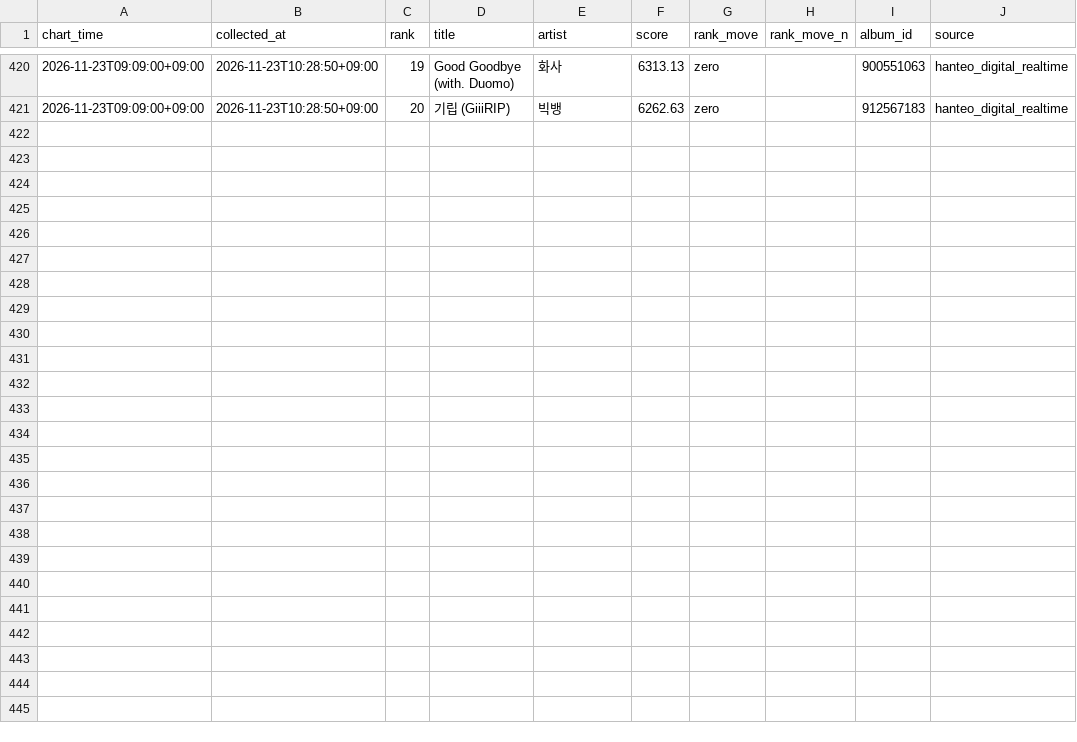
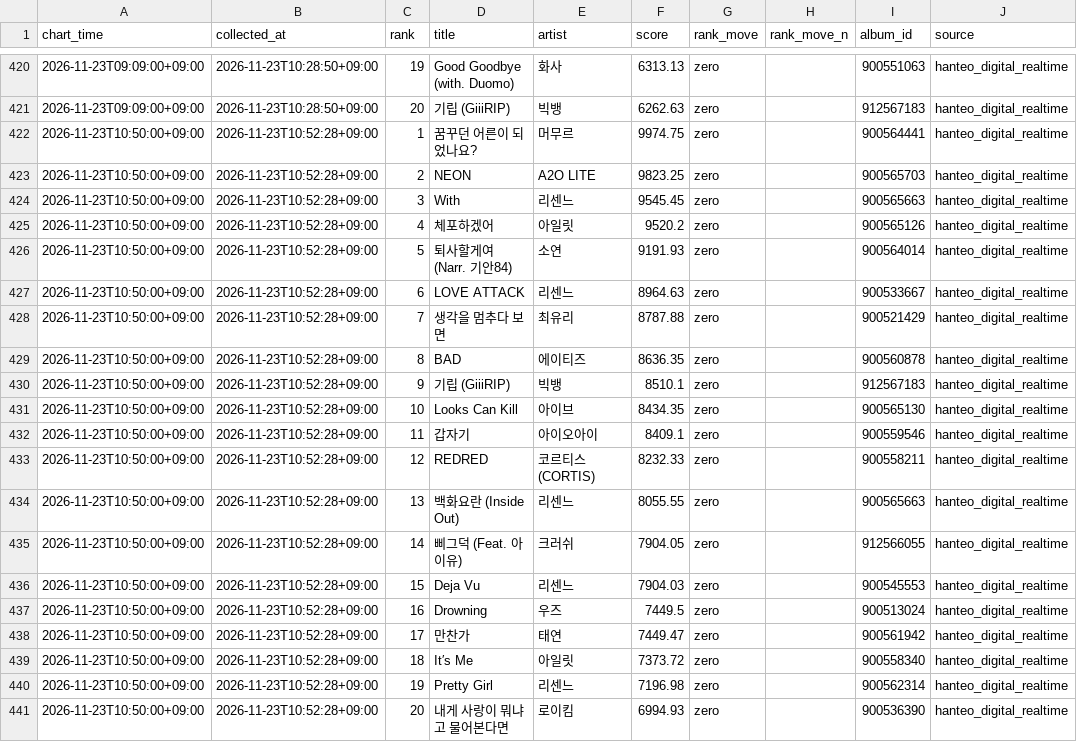
Before and after one commit to creativelotte-cmd/test, a CSV file: jesictify/data/chart_snapshots.csv, drawn as a sheet; only a part is shown, gaps mark what is left out.

```diff
--- a/jesictify/data/chart_snapshots.csv
+++ b/jesictify/data/chart_snapshots.csv
@@ -421 +421,21 @@
 "2026-11-23T09:09:00+09:00","2026-11-23T10:28:50+09:00","20","기립 (GiiiRIP)","빅뱅","6262.63","zero","","912567183","hanteo_digital_realtime"
+"2026-11-23T10:50:00+09:00","2026-11-23T10:52:28+09:00","1","꿈꾸던 어른이 되었나요?","머무르","9974.75","zero","","900564441","hanteo_digital_realtime"
+"2026-11-23T10:50:00+09:00","2026-11-23T10:52:28+09:00","2","NEON","A2O LITE","9823.25","zero","","900565703","hanteo_digital_realtime"
+"2026-11-23T10:50:00+09:00","2026-11-23T10:52:28+09:00","3","With","리센느","9545.45","zero","","900565663","hanteo_digital_realtime"
+"2026-11-23T10:50:00+09:00","2026-11-23T10:52:28+09:00","4","체포하겠어","아일릿","9520.2","zero","","900565126","hanteo_digital_realtime"
+"2026-11-23T10:50:00+09:00","2026-11-23T10:52:28+09:00","5","퇴사할게여 (Narr. 기안84)","소연","9191.93","zero","","900564014","hanteo_digital_realtime"
+"2026-11-23T10:50:00+09:00","2026-11-23T10:52:28+09:00","6","LOVE ATTACK","리센느","8964.63","zero","","900533667","hanteo_digital_realtime"
+"2026-11-23T10:50:00+09:00","2026-11-23T10:52:28+09:00","7","생각을 멈추다 보면","최유리","8787.88","zero","","900521429","hanteo_digital_realtime"
+"2026-11-23T10:50:00+09:00","2026-11-23T10:52:28+09:00","8","BAD","에이티즈","8636.35","zero","","900560878","hanteo_digital_realtime"
+"2026-11-23T10:50:00+09:00","2026-11-23T10:52:28+09:00","9","기립 (GiiiRIP)","빅뱅","8510.1","zero","","912567183","hanteo_digital_realtime"
+"2026-11-23T10:50:00+09:00","2026-11-23T10:52:28+09:00","10","Looks Can Kill","아이브","8434.35","zero","","900565130","hanteo_digital_realtime"
+"2026-11-23T10:50:00+09:00","2026-11-23T10:52:28+09:00","11","갑자기","아이오아이","8409.1","zero","","900559546","hanteo_digital_realtime"
+"2026-11-23T10:50:00+09:00","2026-11-23T10:52:28+09:00","12","REDRED","코르티스(CORTIS)","8232.33","zero","","900558211","hanteo_digital_realtime"
+"2026-11-23T10:50:00+09:00","2026-11-23T10:52:28+09:00","13","백화요란 (Inside Out)","리센느","8055.55","zero","","900565663","hanteo_digital_realtime"
+"2026-11-23T10:50:00+09:00","2026-11-23T10:52:28+09:00","14","삐그덕 (Feat. 아이유)","크러쉬","7904.05","zero","","912566055","hanteo_digital_realtime"
+"2026-11-23T10:50:00+09:00","2026-11-23T10:52:28+09:00","15","Deja Vu","리센느","7904.03","zero","","900545553","hanteo_digital_realtime"
+"2026-11-23T10:50:00+09:00","2026-11-23T10:52:28+09:00","16","Drowning","우즈","7449.5","zero","","900513024","hanteo_digital_realtime"
+"2026-11-23T10:50:00+09:00","2026-11-23T10:52:28+09:00","17","만찬가","태연","7449.47","zero","","900561942","hanteo_digital_realtime"
+"2026-11-23T10:50:00+09:00","2026-11-23T10:52:28+09:00","18","It′s Me","아일릿","7373.72","zero","","900558340","hanteo_digital_realtime"
+"2026-11-23T10:50:00+09:00","2026-11-23T10:52:28+09:00","19","Pretty Girl","리센느","7196.98","zero","","900562314","hanteo_digital_realtime"
+"2026-11-23T10:50:00+09:00","2026-11-23T10:52:28+09:00","20","내게 사랑이 뭐냐고 물어본다면","로이킴","6994.93","zero","","900536390","hanteo_digital_realtime"
```
Also changed, not shown: 3 other files.
